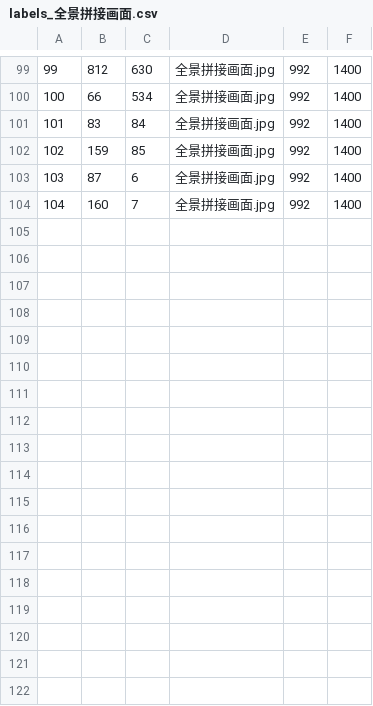
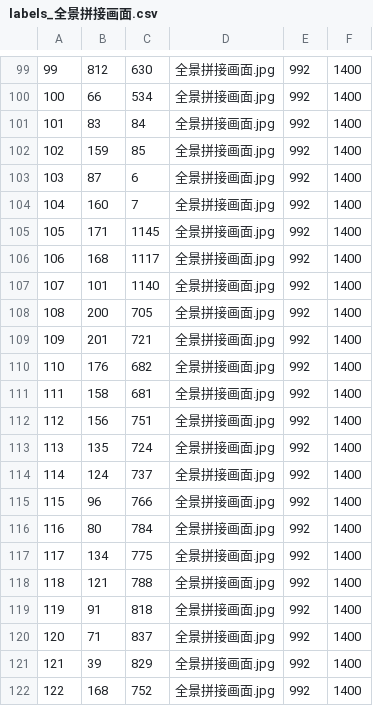
Before and after one commit to szywind/image-stitching, a CSV file: keypoints/labels_全景拼接画面.csv, drawn as a sheet; only a part is shown, gaps mark what is left out; the diff names each change by its address in the sheet, - before the commit and + after, or states it on an @@ line.

```diff
--- a/keypoints/labels_全景拼接画面.csv
+++ b/keypoints/labels_全景拼接画面.csv
+row 105: 105 | 171 | 1145 | 全景拼接画面.jpg | 992 | 1400
+row 106: 106 | 168 | 1117 | 全景拼接画面.jpg | 992 | 1400
+row 107: 107 | 101 | 1140 | 全景拼接画面.jpg | 992 | 1400
+row 108: 108 | 200 | 705 | 全景拼接画面.jpg | 992 | 1400
+row 109: 109 | 201 | 721 | 全景拼接画面.jpg | 992 | 1400
+row 110: 110 | 176 | 682 | 全景拼接画面.jpg | 992 | 1400
+row 111: 111 | 158 | 681 | 全景拼接画面.jpg | 992 | 1400
+row 112: 112 | 156 | 751 | 全景拼接画面.jpg | 992 | 1400
+row 113: 113 | 135 | 724 | 全景拼接画面.jpg | 992 | 1400
+row 114: 114 | 124 | 737 | 全景拼接画面.jpg | 992 | 1400
+row 115: 115 | 96 | 766 | 全景拼接画面.jpg | 992 | 1400
+row 116: 116 | 80 | 784 | 全景拼接画面.jpg | 992 | 1400
+row 117: 117 | 134 | 775 | 全景拼接画面.jpg | 992 | 1400
+row 118: 118 | 121 | 788 | 全景拼接画面.jpg | 992 | 1400
+row 119: 119 | 91 | 818 | 全景拼接画面.jpg | 992 | 1400
+row 120: 120 | 71 | 837 | 全景拼接画面.jpg | 992 | 1400
+row 121: 121 | 39 | 829 | 全景拼接画面.jpg | 992 | 1400
+row 122: 122 | 168 | 752 | 全景拼接画面.jpg | 992 | 1400
```
Also changed, not shown: 2 other files.
